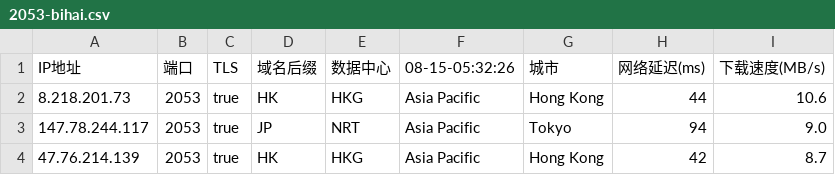
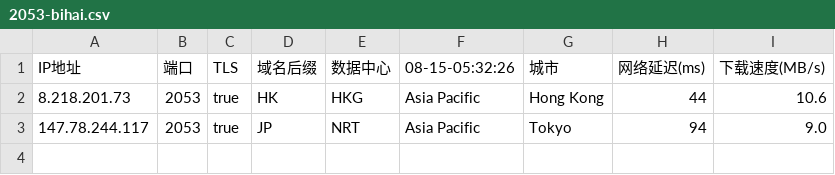
Before and after one commit to chuansuodiqiu/DownlodKV, a CSV file: 2053-bihai.csv, drawn as a sheet.

```diff
--- a/2053-bihai.csv
+++ b/2053-bihai.csv
@@ -3,2 +3 @@ IP地址,端口,TLS,域名后缀,数据中心,08-15-05:32:26,城市,网络延迟
 147.78.244.117,2053,true,JP,NRT,Asia Pacific,Tokyo,94,9.0
-47.76.214.139,2053,true,HK,HKG,Asia Pacific,Hong Kong,42,8.7
```
Also changed, not shown: 2096-bihai-west.csv, 2 other files.
